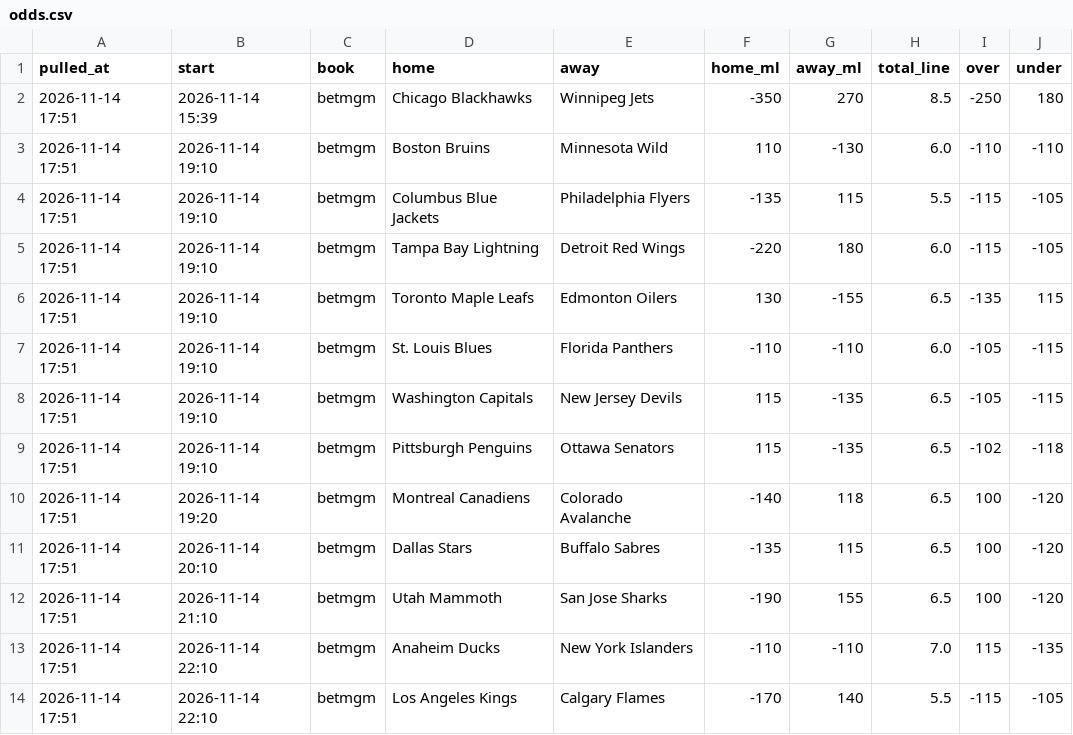
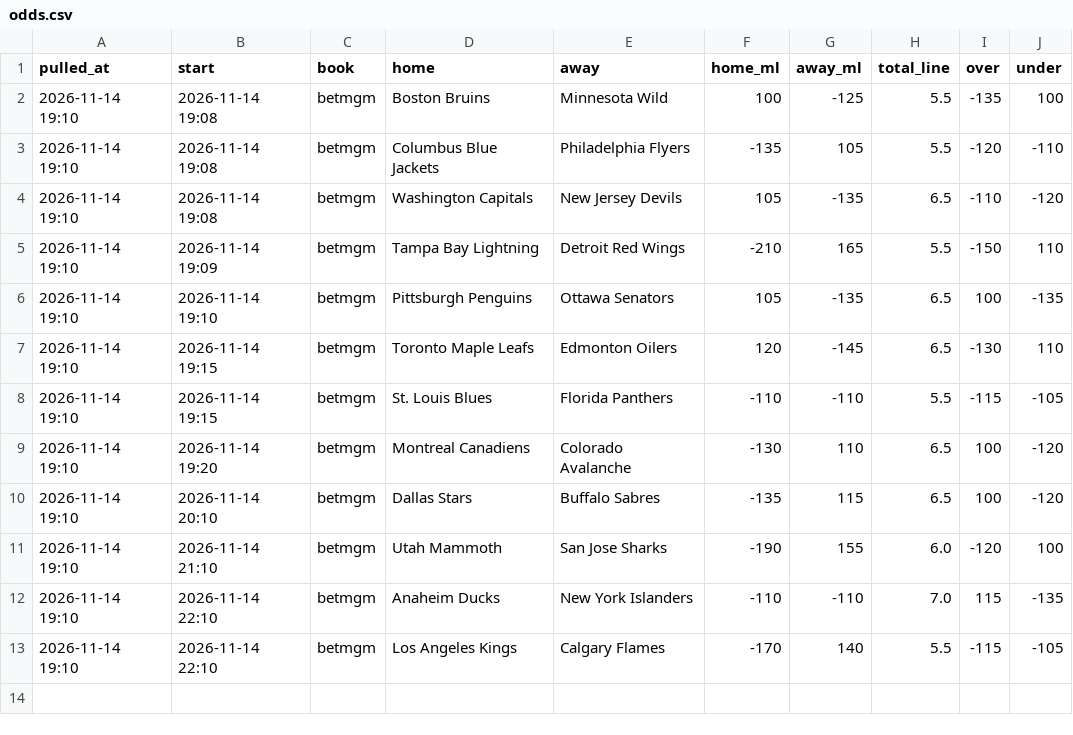
Before and after one commit to alanwevans1617-source/alan-nhl-model, a CSV file: odds.csv, drawn as a sheet.

```diff
--- a/odds.csv
+++ b/odds.csv
@@ -1,14 +1,13 @@
 pulled_at,start,book,home,away,home_ml,away_ml,total_line,over,under
-2026-11-14 17:51,2026-11-14 15:39,betmgm,Chicago Blackhawks,Winnipeg Jets,-350,270,8.5,-250,180
-2026-11-14 17:51,2026-11-14 19:10,betmgm,Boston Bruins,Minnesota Wild,110,-130,6.0,-110,-110
-2026-11-14 17:51,2026-11-14 19:10,betmgm,Columbus Blue Jackets,Philadelphia Flyers,-135,115,5.5,-115,-105
-2026-11-14 17:51,2026-11-14 19:10,betmgm,Tampa Bay Lightning,Detroit Red Wings,-220,180,6.0,-115,-105
-2026-11-14 17:51,2026-11-14 19:10,betmgm,Toronto Maple Leafs,Edmonton Oilers,130,-155,6.5,-135,115
-2026-11-14 17:51,2026-11-14 19:10,betmgm,St. Louis Blues,Florida Panthers,-110,-110,6.0,-105,-115
-2026-11-14 17:51,2026-11-14 19:10,betmgm,Washington Capitals,New Jersey Devils,115,-135,6.5,-105,-115
-2026-11-14 17:51,2026-11-14 19:10,betmgm,Pittsburgh Penguins,Ottawa Senators,115,-135,6.5,-102,-118
-2026-11-14 17:51,2026-11-14 19:20,betmgm,Montreal Canadiens,Colorado Avalanche,-140,118,6.5,100,-120
-2026-11-14 17:51,2026-11-14 20:10,betmgm,Dallas Stars,Buffalo Sabres,-135,115,6.5,100,-120
-2026-11-14 17:51,2026-11-14 21:10,betmgm,Utah Mammoth,San Jose Sharks,-190,155,6.5,100,-120
-2026-11-14 17:51,2026-11-14 22:10,betmgm,Anaheim Ducks,New York Islanders,-110,-110,7.0,115,-135
-2026-11-14 17:51,2026-11-14 22:10,betmgm,Los Angeles Kings,Calgary Flames,-170,140,5.5,-115,-105
+2026-11-14 19:10,2026-11-14 19:08,betmgm,Boston Bruins,Minnesota Wild,100,-125,5.5,-135,100
+2026-11-14 19:10,2026-11-14 19:08,betmgm,Columbus Blue Jackets,Philadelphia Flyers,-135,105,5.5,-120,-110
+2026-11-14 19:10,2026-11-14 19:08,betmgm,Washington Capitals,New Jersey Devils,105,-135,6.5,-110,-120
+2026-11-14 19:10,2026-11-14 19:09,betmgm,Tampa Bay Lightning,Detroit Red Wings,-210,165,5.5,-150,110
+2026-11-14 19:10,2026-11-14 19:10,betmgm,Pittsburgh Penguins,Ottawa Senators,105,-135,6.5,100,-135
+2026-11-14 19:10,2026-11-14 19:15,betmgm,Toronto Maple Leafs,Edmonton Oilers,120,-145,6.5,-130,110
+2026-11-14 19:10,2026-11-14 19:15,betmgm,St. Louis Blues,Florida Panthers,-110,-110,5.5,-115,-105
+2026-11-14 19:10,2026-11-14 19:20,betmgm,Montreal Canadiens,Colorado Avalanche,-130,110,6.5,100,-120
+2026-11-14 19:10,2026-11-14 20:10,betmgm,Dallas Stars,Buffalo Sabres,-135,115,6.5,100,-120
+2026-11-14 19:10,2026-11-14 21:10,betmgm,Utah Mammoth,San Jose Sharks,-190,155,6.0,-120,100
+2026-11-14 19:10,2026-11-14 22:10,betmgm,Anaheim Ducks,New York Islanders,-110,-110,7.0,115,-135
+2026-11-14 19:10,2026-11-14 22:10,betmgm,Los Angeles Kings,Calgary Flames,-170,140,5.5,-115,-105
```
Also changed, not shown: goalies.csv, 6 other files.
